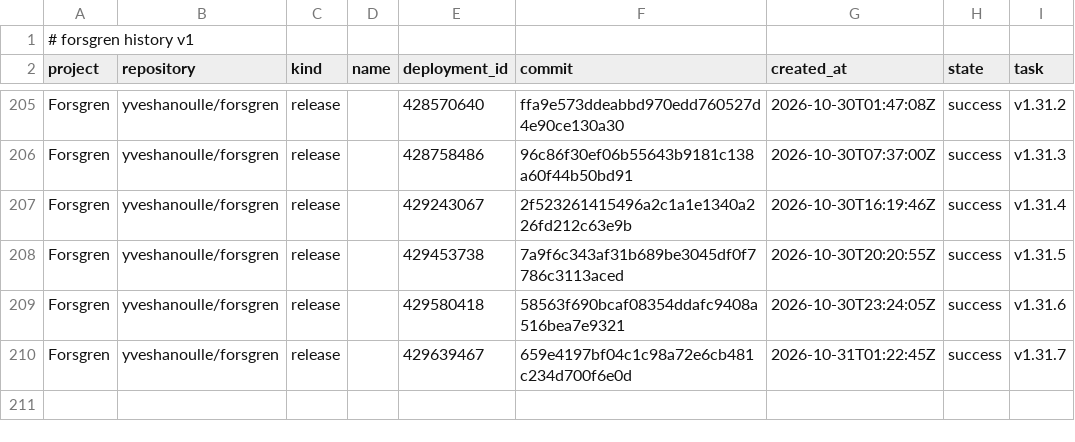
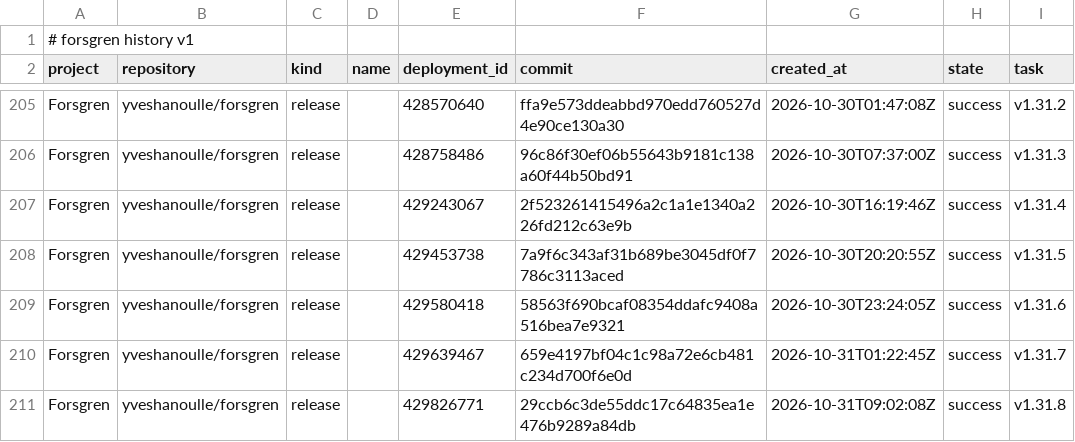
Before and after one commit to yveshanoulle/forsgren-metrics, a CSV file: data/deployments.csv, drawn as a sheet; only a part is shown, gaps mark what is left out; the diff names each change by its address in the sheet, - before the commit and + after, or states it on an @@ line.

```diff
--- a/data/deployments.csv
+++ b/data/deployments.csv
+row 211: Forsgren | yveshanoulle/forsgren | release |  | 429826771 | 29ccb6c3de55ddc17c64835ea1e476b9289a84db | 2026-10-31T09:02:08Z | success | v1.31.8
```
Also changed, not shown: data/commits.csv, data/issues.csv, 6 other files.
